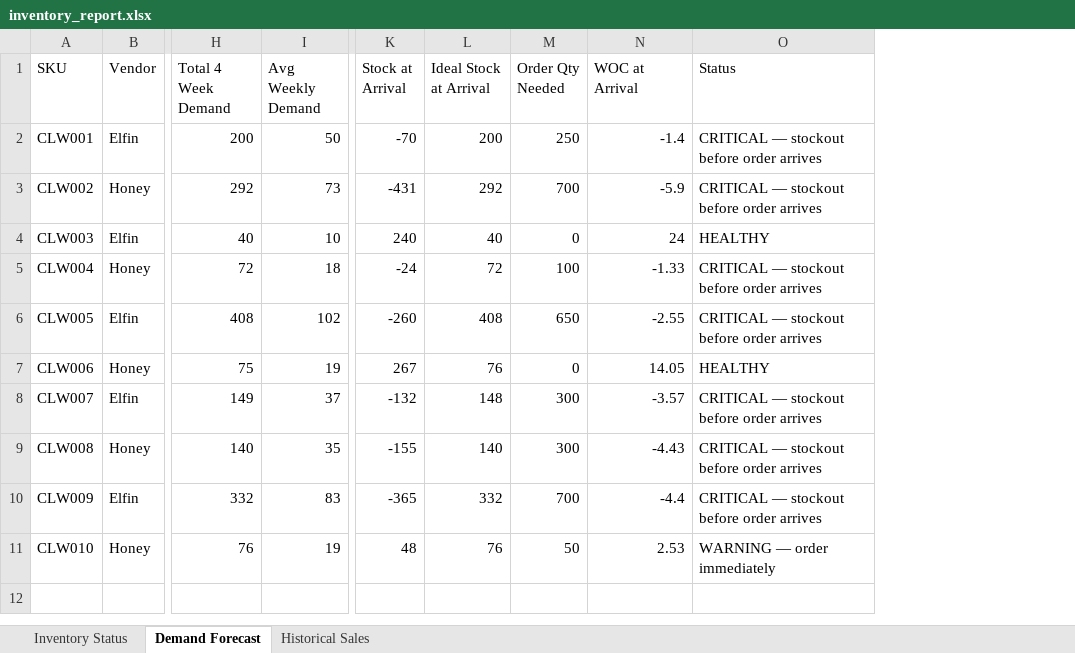
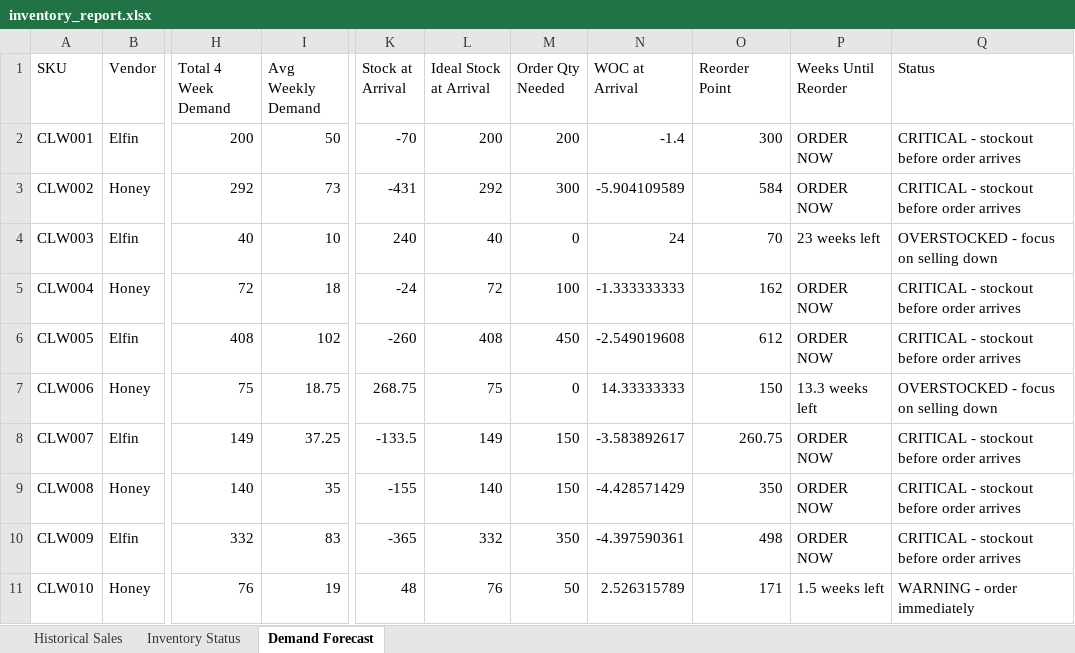
Before and after one commit to vipulsharma016/inventory-forecast-engine, an Excel workbook: inventory_report.xlsx, sheet Demand Forecast, drawn as a sheet; only a part is shown, gaps mark what is left out; values as stored, in another font and other column widths than the file's, no borders; addresses are those after the commit; the diff names each change by its address in the sheet, - before the commit and + after, or states it on an @@ line.

```diff
--- a/inventory_report.xlsx (sheet Demand Forecast)
+++ b/inventory_report.xlsx (sheet Demand Forecast)
@@ sheet tab order changed: Historical Sales | Inventory Status | Demand Forecast @@
+column O (Reorder Point), rows 2-11: 300 | 584 | 70 | 162 | 612 | 150 | 260.75 | 350 | 498 | 171
+column P (Weeks Until Reorder), rows 2-11: ORDER NOW | ORDER NOW | 23 weeks left | ORDER NOW | ORDER NOW | 13.3 weeks left | ORDER NOW | ORDER NOW | ORDER NOW | 1.5 weeks left
-M2 (Order Qty Needed): 250
+M2 (Order Qty Needed): 200
-Q2:Q3 (Status): CRITICAL — stockout before order arrives
+Q2:Q3 (Status): CRITICAL - stockout before order arrives
-M3 (Order Qty Needed): 700
+M3 (Order Qty Needed): 300
-N3 (WOC at Arrival): -5.9
+N3 (WOC at Arrival): -5.904109589
-Q4 (Status): HEALTHY
+Q4 (Status): OVERSTOCKED - focus on selling down
-N5 (WOC at Arrival): -1.33
+N5 (WOC at Arrival): -1.333333333
-Q5:Q6 (Status): CRITICAL — stockout before order arrives
+Q5:Q6 (Status): CRITICAL - stockout before order arrives
-M6 (Order Qty Needed): 650
+M6 (Order Qty Needed): 450
-N6 (WOC at Arrival): -2.55
+N6 (WOC at Arrival): -2.549019608
-I7 (Avg Weekly Demand): 19
+I7 (Avg Weekly Demand): 18.75
-K7 (Stock at Arrival): 267
+K7 (Stock at Arrival): 268.75
-L7 (Ideal Stock at Arrival): 76
+L7 (Ideal Stock at Arrival): 75
-N7 (WOC at Arrival): 14.05
+N7 (WOC at Arrival): 14.33333333
-Q7 (Status): HEALTHY
+Q7 (Status): OVERSTOCKED - focus on selling down
-I8 (Avg Weekly Demand): 37
+I8 (Avg Weekly Demand): 37.25
-K8 (Stock at Arrival): -132
+K8 (Stock at Arrival): -133.5
-L8 (Ideal Stock at Arrival): 148
+L8 (Ideal Stock at Arrival): 149
-M8:M9 (Order Qty Needed): 300
+M8:M9 (Order Qty Needed): 150
-N8 (WOC at Arrival): -3.57
+N8 (WOC at Arrival): -3.583892617
-Q8:Q10 (Status): CRITICAL — stockout before order arrives
+Q8:Q10 (Status): CRITICAL - stockout before order arrives
-N9 (WOC at Arrival): -4.43
+N9 (WOC at Arrival): -4.428571429
-M10 (Order Qty Needed): 700
+M10 (Order Qty Needed): 350
-N10 (WOC at Arrival): -4.4
+N10 (WOC at Arrival): -4.397590361
-N11 (WOC at Arrival): 2.53
+N11 (WOC at Arrival): 2.526315789
-Q11 (Status): WARNING — order immediately
+Q11 (Status): WARNING - order immediately
```
Also changed, not shown: sheet Inventory Status, formulas that keep their value, 1 other file.
